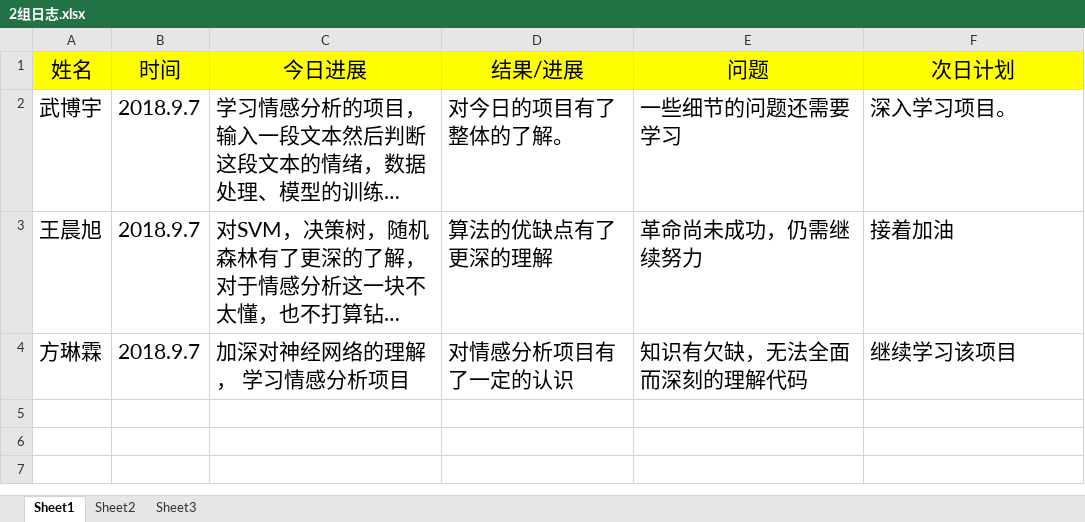
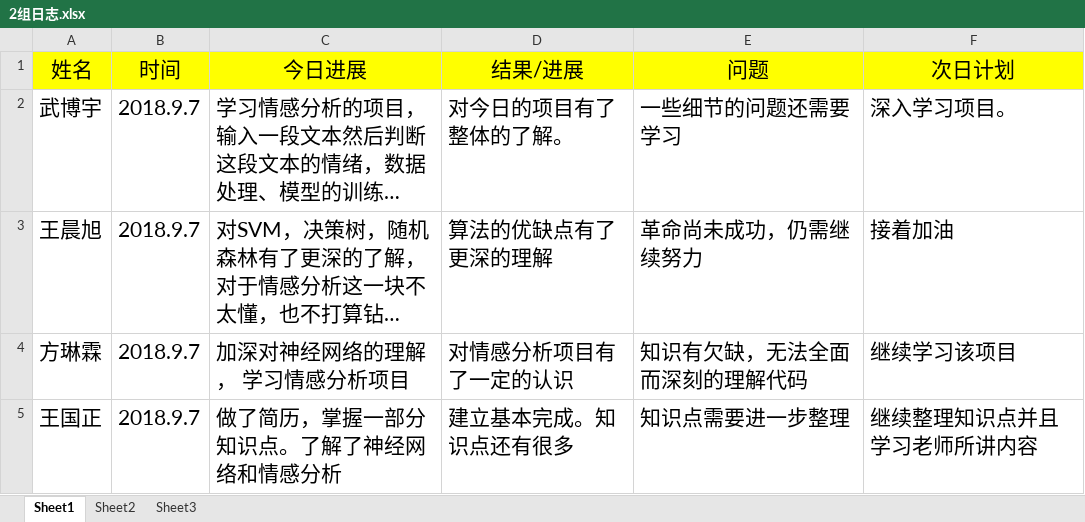
Before and after one commit to adhesive5/1601Mtest, an Excel workbook: 2组日志.xlsx, sheet Sheet1, drawn as a sheet; long unchanged cells end in …; values as stored, in another font and other column widths than the file's, no borders; the diff names each change by its address in the sheet, - before the commit and + after, or states it on an @@ line.

Commit message:
sahngchuan

```diff
--- a/2组日志.xlsx (sheet Sheet1)
+++ b/2组日志.xlsx (sheet Sheet1)
+row 5: 王国正 | 2018.9.7 | 做了简历，掌握一部分知识点。了解了神经网络和情感分析 | 建立基本完成。知识点还有很多 | 知识点需要进一步整理 | 继续整理知识点并且学习老师所讲内容
```
